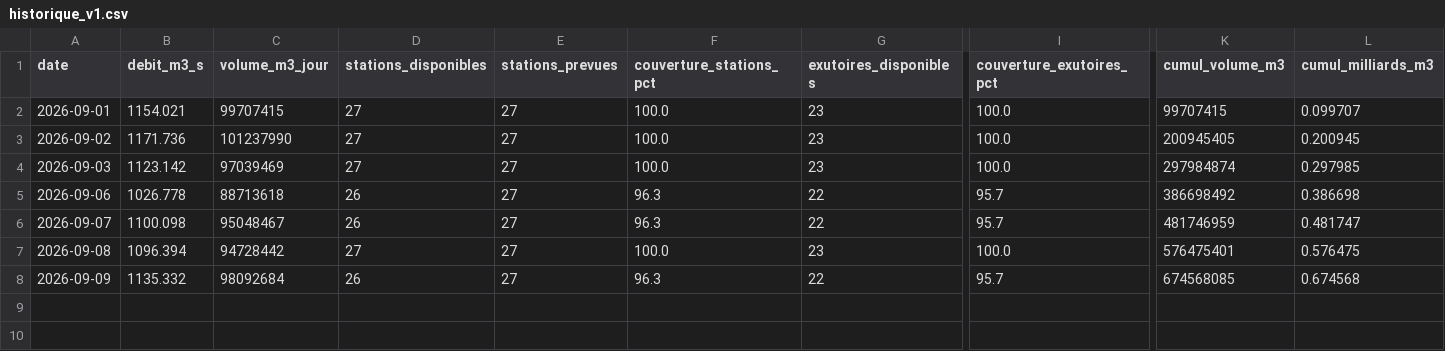
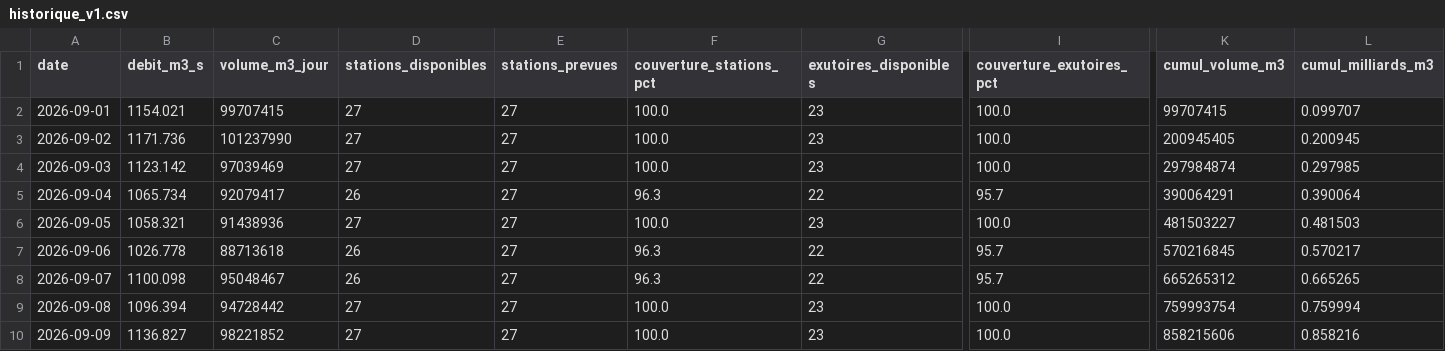
Before and after one commit to Franck222-cody/Compteur-eau-france-test, a CSV file: data_v1/historique_v1.csv, drawn as a sheet; only a part is shown, gaps mark what is left out; addresses are those after the commit; rows hold the shown columns only; the diff names each change by its address in the sheet, - before the commit and + after, or states it on an @@ line.

```diff
--- a/data_v1/historique_v1.csv
+++ b/data_v1/historique_v1.csv
+row 5: 2026-09-04 | 1065.734 | 92079417 | 26 | 27 | 96.3 | 22 | 95.7 | 390064291 | 0.390064
+row 6: 2026-09-05 | 1058.321 | 91438936 | 27 | 27 | 100.0 | 23 | 100.0 | 481503227 | 0.481503
-K7 (cumul_volume_m3): 386698492
+K7 (cumul_volume_m3): 570216845
-L7 (cumul_milliards_m3): 0.386698
+L7 (cumul_milliards_m3): 0.570217
-K8 (cumul_volume_m3): 481746959
+K8 (cumul_volume_m3): 665265312
-L8 (cumul_milliards_m3): 0.481747
+L8 (cumul_milliards_m3): 0.665265
-K9 (cumul_volume_m3): 576475401
+K9 (cumul_volume_m3): 759993754
-L9 (cumul_milliards_m3): 0.576475
+L9 (cumul_milliards_m3): 0.759994
-B10 (debit_m3_s): 1135.332
+B10 (debit_m3_s): 1136.827
-C10 (volume_m3_jour): 98092684
+C10 (volume_m3_jour): 98221852
-D10 (stations_disponibles): 26
+D10 (stations_disponibles): 27
-F10 (couverture_stations_pct): 96.3
+F10 (couverture_stations_pct): 100.0
-G10 (exutoires_disponibles): 22
+G10 (exutoires_disponibles): 23
-I10 (couverture_exutoires_pct): 95.7
+I10 (couverture_exutoires_pct): 100.0
-K10 (cumul_volume_m3): 674568085
+K10 (cumul_volume_m3): 858215606
-L10 (cumul_milliards_m3): 0.674568
+L10 (cumul_milliards_m3): 0.858216
```
Also changed, not shown: 1 other file.
